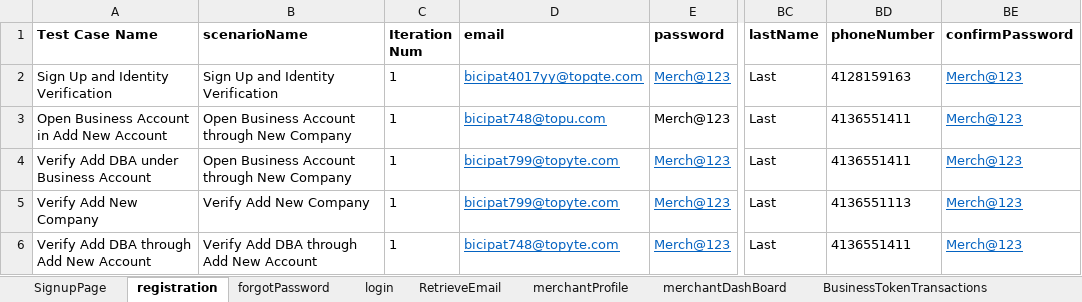
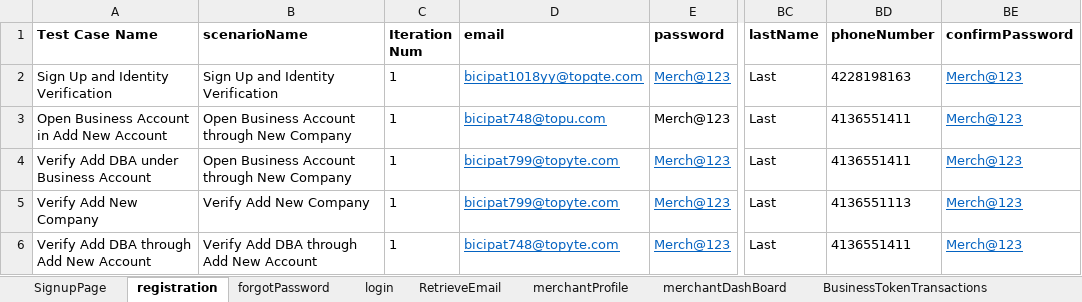
Before and after one commit to RameshNaikRR/Automation, an Excel workbook: Mobile/coyni_mobile/resources/testdata_merchant.xlsx, sheet registration, drawn as a sheet; only a part is shown, gaps mark what is left out; values as stored, in another font and other column widths than the file's, no borders; the diff names each change by its address in the sheet, - before the commit and + after, or states it on an @@ line.

```diff
--- a/Mobile/coyni_mobile/resources/testdata_merchant.xlsx (sheet registration)
+++ b/Mobile/coyni_mobile/resources/testdata_merchant.xlsx (sheet registration)
-D2 (email): bicipat4017yy@topqte.com
+D2 (email): bicipat1018yy@topqte.com
-BD2 (phoneNumber): 4128159163
+BD2 (phoneNumber): 4228198163
```
Also changed, not shown: sheet SignupPage, Mobile/coyni_mobile/resources/TestScript_Merchant.xlsx, Mobile/coyni_mobile/resources/TestScript_Merchant_Sanity.xlsx, 1 other file.
